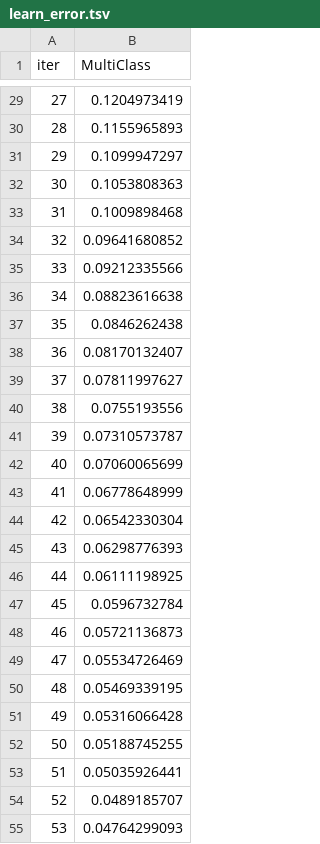
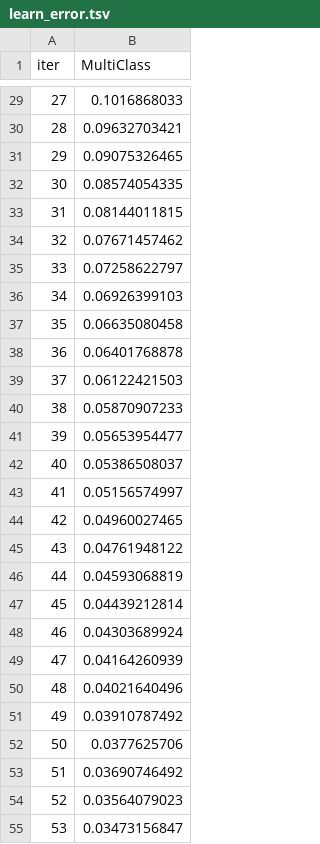
Before and after one commit to saga/Agent-Efficiency-Advisor, a TSV file: catboost_info/learn_error.tsv, drawn as a sheet; only a part is shown, gaps mark what is left out; the diff covers the shown part only.

```diff
--- a/catboost_info/learn_error.tsv
+++ b/catboost_info/learn_error.tsv
@@ -29,27 +29,27 @@ iter	MultiClass
-27	0.1204973419
-28	0.1155965893
-29	0.1099947297
-30	0.1053808363
-31	0.1009898468
-32	0.09641680852
-33	0.09212335566
-34	0.08823616638
-35	0.0846262438
-36	0.08170132407
-37	0.07811997627
-38	0.0755193556
-39	0.07310573787
-40	0.07060065699
-41	0.06778648999
-42	0.06542330304
-43	0.06298776393
-44	0.06111198925
-45	0.0596732784
-46	0.05721136873
-47	0.05534726469
-48	0.05469339195
-49	0.05316066428
-50	0.05188745255
-51	0.05035926441
-52	0.0489185707
-53	0.04764299093
+27	0.1016868033
+28	0.09632703421
+29	0.09075326465
+30	0.08574054335
+31	0.08144011815
+32	0.07671457462
+33	0.07258622797
+34	0.06926399103
+35	0.06635080458
+36	0.06401768878
+37	0.06122421503
+38	0.05870907233
+39	0.05653954477
+40	0.05386508037
+41	0.05156574997
+42	0.04960027465
+43	0.04761948122
+44	0.04593068819
+45	0.04439212814
+46	0.04303689924
+47	0.04164260939
+48	0.04021640496
+49	0.03910787492
+50	0.0377625706
+51	0.03690746492
+52	0.03564079023
+53	0.03473156847
```
Also changed, not shown: 173 edited cells elsewhere in this file, catboost_info/time_left.tsv, data/ml/train.csv, 15 other files.
